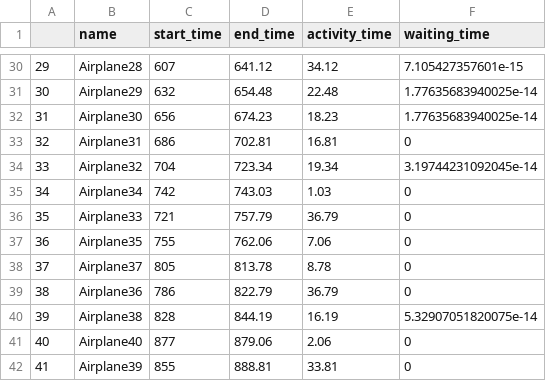
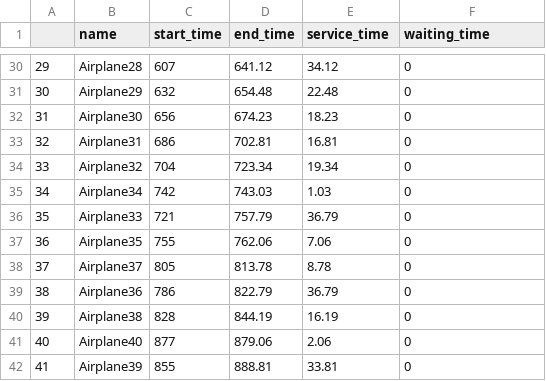
Before and after one commit to SUTSIM/airport-mm2, a CSV file: assets/arrivals.csv, drawn as a sheet; only a part is shown, gaps mark what is left out; the diff covers the shown part only.

```diff
--- a/assets/arrivals.csv
+++ b/assets/arrivals.csv
@@ -1 +1 @@
-"","name","start_time","end_time","activity_time","waiting_time"
+"","name","start_time","end_time","service_time","waiting_time"
@@ -30,6 +30,6 @@
-"29","Airplane28",607,641.12,34.12,7.105427357601e-15
-"30","Airplane29",632,654.48,22.48,1.77635683940025e-14
-"31","Airplane30",656,674.23,18.23,1.77635683940025e-14
+"29","Airplane28",607,641.12,34.12,0
+"30","Airplane29",632,654.48,22.48,0
+"31","Airplane30",656,674.23,18.23,0
 "32","Airplane31",686,702.81,16.81,0
-"33","Airplane32",704,723.34,19.34,3.19744231092045e-14
+"33","Airplane32",704,723.34,19.34,0
 "34","Airplane34",742,743.03,1.03,0
@@ -39,3 +39,3 @@
 "38","Airplane36",786,822.79,36.79,0
-"39","Airplane38",828,844.19,16.19,5.32907051820075e-14
+"39","Airplane38",828,844.19,16.19,0
 "40","Airplane40",877,879.06,2.06,0
```
Also changed, not shown: 15 edited cells elsewhere in this file, 7 other files.
